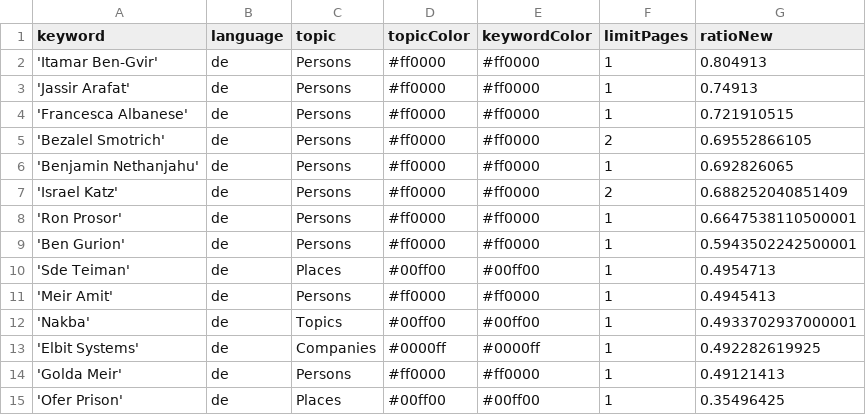
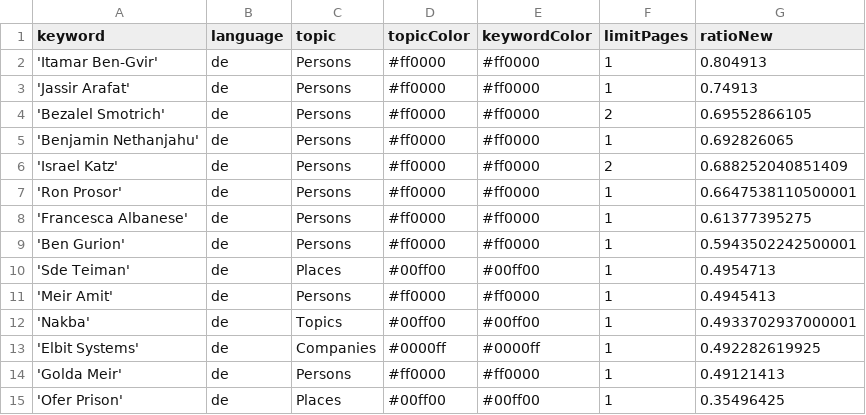
Before and after one commit to claba-news/nakbaIsComing, a CSV file: keywords.csv, drawn as a sheet.

Commit message:
Commit from GitHub Actions (harvest:0.0)

```diff
--- a/keywords.csv
+++ b/keywords.csv
@@ -3,3 +3,2 @@ keyword,language,topic,topicColor,keywordColor,limitPages,ratioNew
 'Jassir Arafat',de,Persons,#ff0000,#ff0000,1,0.74913
-'Francesca Albanese',de,Persons,#ff0000,#ff0000,1,0.721910515
 'Bezalel Smotrich',de,Persons,#ff0000,#ff0000,2,0.69552866105
@@ -8,2 +7,3 @@ keyword,language,topic,topicColor,keywordColor,limitPages,ratioNew
 'Ron Prosor',de,Persons,#ff0000,#ff0000,1,0.6647538110500001
+'Francesca Albanese',de,Persons,#ff0000,#ff0000,1,0.61377395275
 'Ben Gurion',de,Persons,#ff0000,#ff0000,1,0.5943502242500001
```
